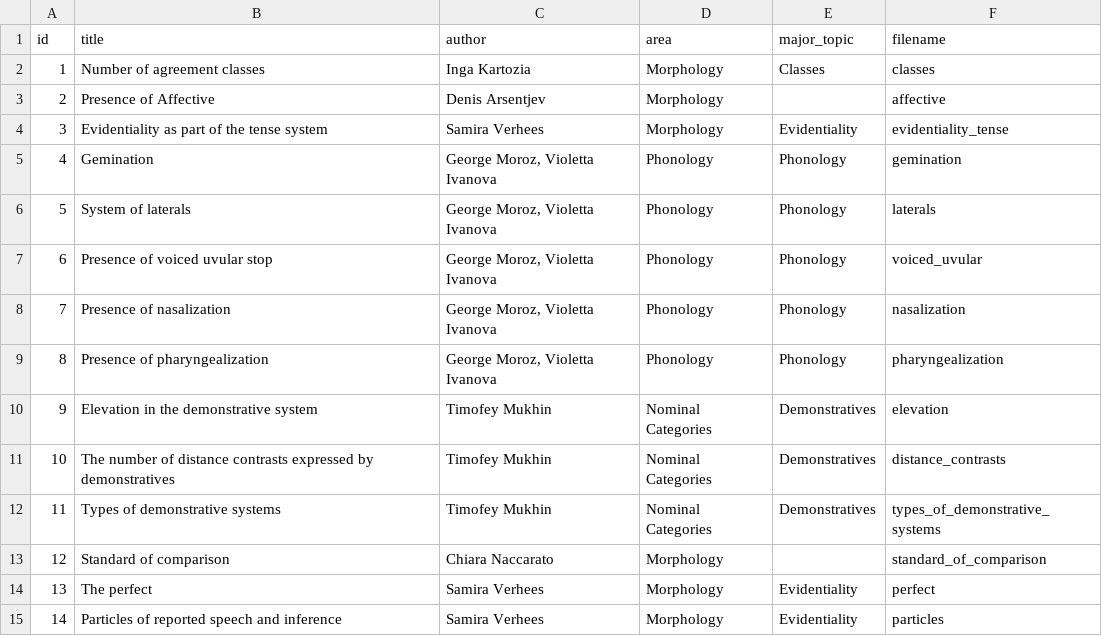
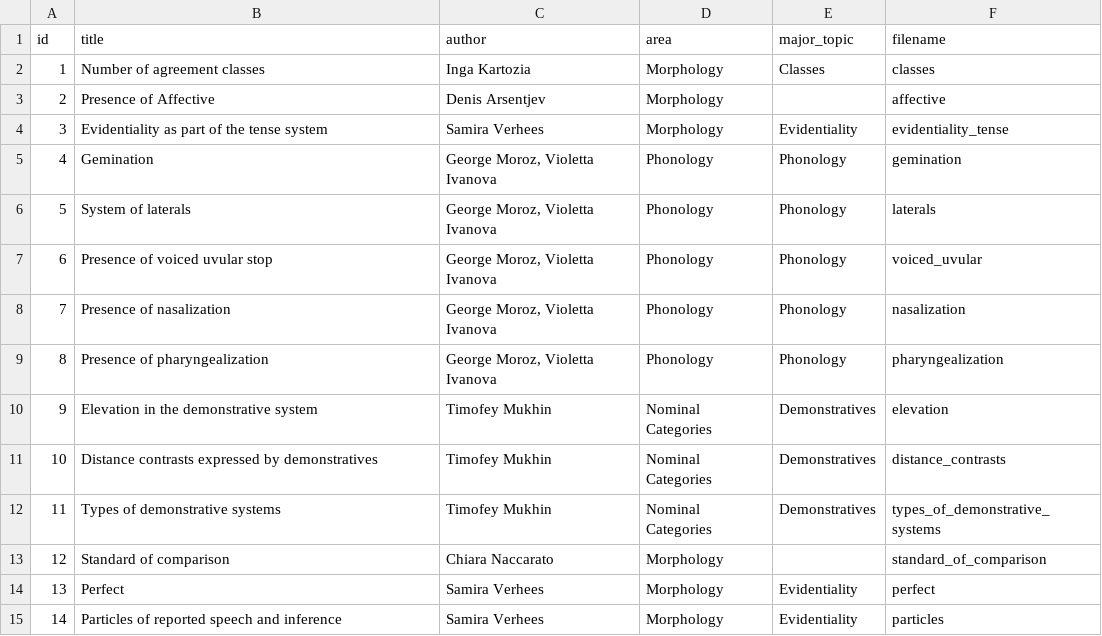
Before and after one commit to timtim1342/DagAtlas, a CSV file: data/features.csv, drawn as a sheet.

```diff
--- a/data/features.csv
+++ b/data/features.csv
@@ -10,6 +10,6 @@ id	title	author	area	major_topic	filename
 9	Elevation in the demonstrative system	Timofey Mukhin	Nominal Categories	Demonstratives	elevation
-10	The number of distance contrasts expressed by demonstratives	Timofey Mukhin	Nominal Categories	Demonstratives	distance_contrasts
+10	Distance contrasts expressed by demonstratives	Timofey Mukhin	Nominal Categories	Demonstratives	distance_contrasts
 11	Types of demonstrative systems	Timofey Mukhin	Nominal Categories	Demonstratives	types_of_demonstrative_systems
 12	Standard of comparison	Chiara Naccarato	Morphology		standard_of_comparison
-13	The perfect	Samira Verhees	Morphology	Evidentiality	perfect
+13	Perfect	Samira Verhees	Morphology	Evidentiality	perfect
 14	Particles of reported speech and inference	Samira Verhees	Morphology	Evidentiality	particles
```
Also changed, not shown: data/features/tables/perfects.csv, 44 other files.
